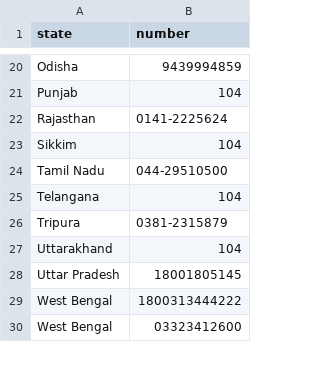
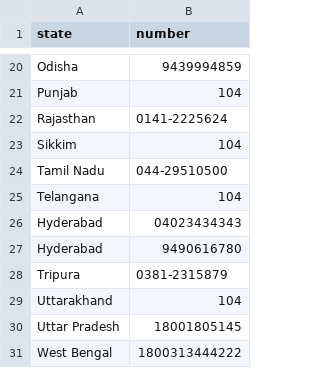
Before and after one commit to gurunatha/coronavirus, a CSV file: coronavirus_helpline.csv, drawn as a sheet; only a part is shown, gaps mark what is left out; the shorter side is filled out with more unchanged rows; the diff names each change by its address in the sheet, - before the commit and + after, or states it on an @@ line.

Commit message:
Updated from way2news

```diff
--- a/coronavirus_helpline.csv
+++ b/coronavirus_helpline.csv
+row 26: Hyderabad | 04023434343
+row 27: Hyderabad | 9490616780
```
